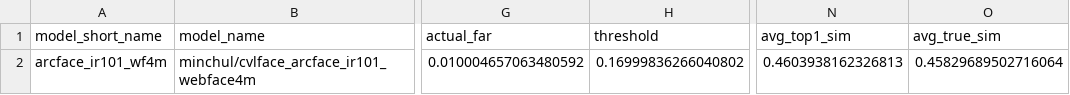
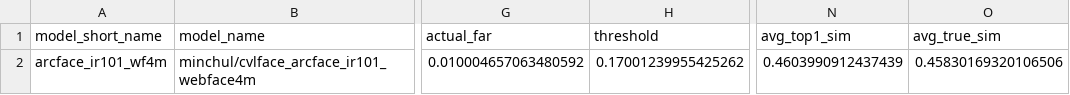
Before and after one commit to lemonpesto/SafeAI-final-project, a CSV file: output/exp01_clean_color_lfw/arcface_ir101_wf4m/01_clean_color_lfw_baseline_summary.csv, drawn as a sheet; only a part is shown, gaps mark what is left out; the diff names each change by its address in the sheet, - before the commit and + after, or states it on an @@ line.

```diff
--- a/output/exp01_clean_color_lfw/arcface_ir101_wf4m/01_clean_color_lfw_baseline_summary.csv
+++ b/output/exp01_clean_color_lfw/arcface_ir101_wf4m/01_clean_color_lfw_baseline_summary.csv
-H2 (threshold): 0.16999836266040802
+H2 (threshold): 0.17001239955425262
-N2 (avg_top1_sim): 0.4603938162326813
+N2 (avg_top1_sim): 0.4603990912437439
-O2 (avg_true_sim): 0.45829689502716064
+O2 (avg_true_sim): 0.45830169320106506
```
Also changed, not shown: output/exp01_clean_color_lfw/adaface_ir50_wf4m/01_clean_color_lfw_baseline_summary.csv, output/exp01_clean_color_lfw/adaface_ir50_wf4m/details/01_clean_color_lfw_detail.csv, 36 other files.
